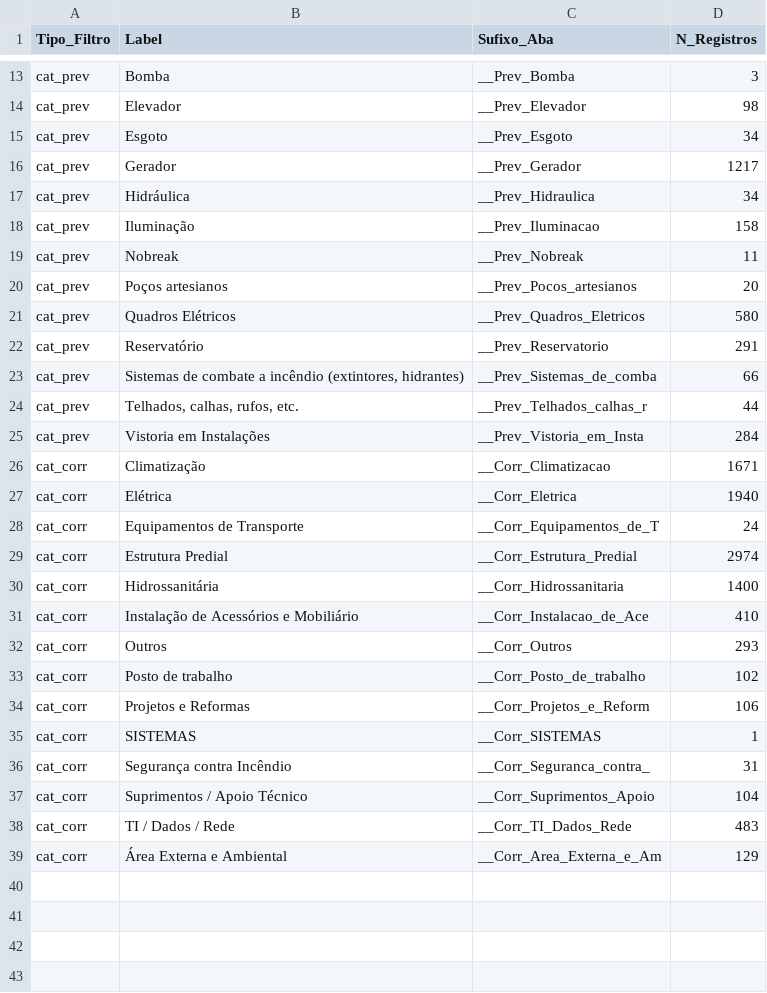
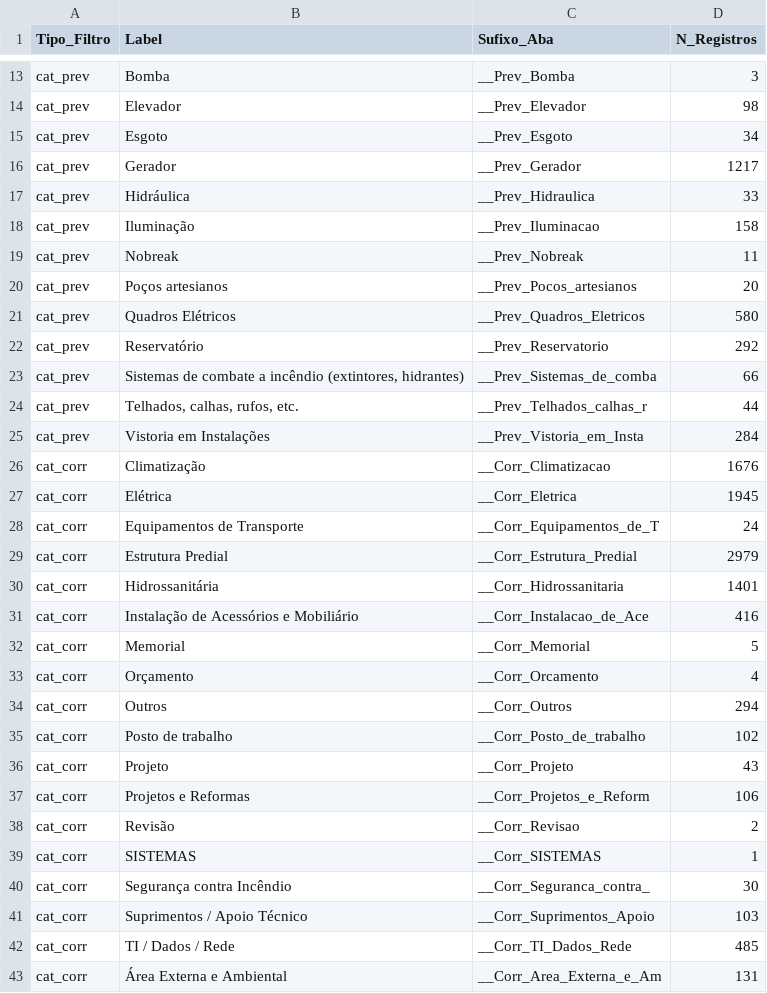
Before and after one commit to adinailson88/malha-previsao-filtros, a CSV file: dados_csv/filtros_disponiveis.csv, drawn as a sheet; only a part is shown, gaps mark what is left out; the diff covers the shown part only.

```diff
--- a/dados_csv/filtros_disponiveis.csv
+++ b/dados_csv/filtros_disponiveis.csv
@@ -16,3 +16,3 @@ cat_prev,Esgoto,__Prev_Esgoto,34
 cat_prev,Gerador,__Prev_Gerador,1217
-cat_prev,Hidráulica,__Prev_Hidraulica,34
+cat_prev,Hidráulica,__Prev_Hidraulica,33
 cat_prev,Iluminação,__Prev_Iluminacao,158
@@ -21,3 +21,3 @@ cat_prev,Poços artesianos,__Prev_Pocos_artesianos,20
 cat_prev,Quadros Elétricos,__Prev_Quadros_Eletricos,580
-cat_prev,Reservatório,__Prev_Reservatorio,291
+cat_prev,Reservatório,__Prev_Reservatorio,292
 cat_prev,"Sistemas de combate a incêndio (extintores, hidrantes)",__Prev_Sistemas_de_comba,66
@@ -25,15 +25,19 @@ cat_prev,"Telhados, calhas, rufos, etc.",__Prev_Telhados_calhas_r,44
 cat_prev,Vistoria em Instalações,__Prev_Vistoria_em_Insta,284
-cat_corr,Climatização,__Corr_Climatizacao,1671
-cat_corr,Elétrica,__Corr_Eletrica,1940
+cat_corr,Climatização,__Corr_Climatizacao,1676
+cat_corr,Elétrica,__Corr_Eletrica,1945
 cat_corr,Equipamentos de Transporte,__Corr_Equipamentos_de_T,24
-cat_corr,Estrutura Predial,__Corr_Estrutura_Predial,2974
-cat_corr,Hidrossanitária,__Corr_Hidrossanitaria,1400
-cat_corr,Instalação de Acessórios e Mobiliário,__Corr_Instalacao_de_Ace,410
-cat_corr,Outros,__Corr_Outros,293
+cat_corr,Estrutura Predial,__Corr_Estrutura_Predial,2979
+cat_corr,Hidrossanitária,__Corr_Hidrossanitaria,1401
+cat_corr,Instalação de Acessórios e Mobiliário,__Corr_Instalacao_de_Ace,416
+cat_corr,Memorial,__Corr_Memorial,5
+cat_corr,Orçamento,__Corr_Orcamento,4
+cat_corr,Outros,__Corr_Outros,294
 cat_corr,Posto de trabalho,__Corr_Posto_de_trabalho,102
+cat_corr,Projeto,__Corr_Projeto,43
 cat_corr,Projetos e Reformas,__Corr_Projetos_e_Reform,106
+cat_corr,Revisão,__Corr_Revisao,2
 cat_corr,SISTEMAS,__Corr_SISTEMAS,1
-cat_corr,Segurança contra Incêndio,__Corr_Seguranca_contra_,31
-cat_corr,Suprimentos / Apoio Técnico,__Corr_Suprimentos_Apoio,104
-cat_corr,TI / Dados / Rede,__Corr_TI_Dados_Rede,483
-cat_corr,Área Externa e Ambiental,__Corr_Area_Externa_e_Am,129
+cat_corr,Segurança contra Incêndio,__Corr_Seguranca_contra_,30
+cat_corr,Suprimentos / Apoio Técnico,__Corr_Suprimentos_Apoio,103
+cat_corr,TI / Dados / Rede,__Corr_TI_Dados_Rede,485
+cat_corr,Área Externa e Ambiental,__Corr_Area_Externa_e_Am,131
```
Also changed, not shown: 5 edited cells elsewhere in this file, dados_csv/contexto_sazonal.csv, 3 other files.
